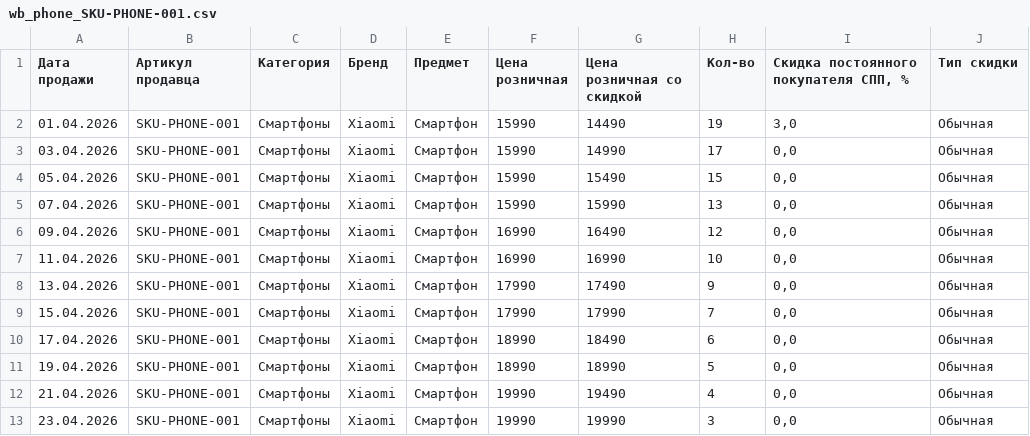
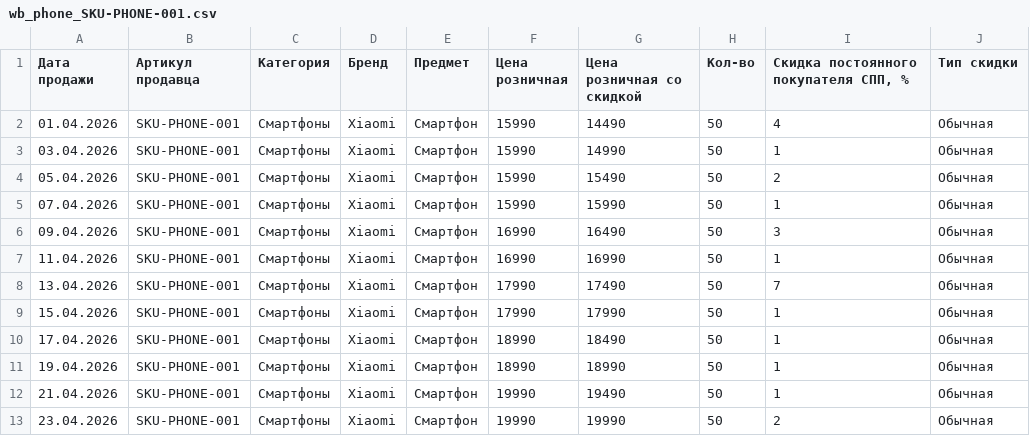
Before and after one commit to Firpsik/VKR-omtimizer, a CSV file: sample_reports/wb_phone_SKU-PHONE-001.csv, drawn as a sheet.

```diff
--- a/sample_reports/wb_phone_SKU-PHONE-001.csv
+++ b/sample_reports/wb_phone_SKU-PHONE-001.csv
@@ -1,13 +1,13 @@
 Дата продажи;Артикул продавца;Категория;Бренд;Предмет;Цена розничная;Цена розничная со скидкой;Кол-во;Скидка постоянного покупателя СПП, %;Тип скидки
-01.04.2026;SKU-PHONE-001;Смартфоны;Xiaomi;Смартфон;15990;14490;19;3,0;Обычная
-03.04.2026;SKU-PHONE-001;Смартфоны;Xiaomi;Смартфон;15990;14990;17;0,0;Обычная
-05.04.2026;SKU-PHONE-001;Смартфоны;Xiaomi;Смартфон;15990;15490;15;0,0;Обычная
-07.04.2026;SKU-PHONE-001;Смартфоны;Xiaomi;Смартфон;15990;15990;13;0,0;Обычная
-09.04.2026;SKU-PHONE-001;Смартфоны;Xiaomi;Смартфон;16990;16490;12;0,0;Обычная
-11.04.2026;SKU-PHONE-001;Смартфоны;Xiaomi;Смартфон;16990;16990;10;0,0;Обычная
-13.04.2026;SKU-PHONE-001;Смартфоны;Xiaomi;Смартфон;17990;17490;9;0,0;Обычная
-15.04.2026;SKU-PHONE-001;Смартфоны;Xiaomi;Смартфон;17990;17990;7;0,0;Обычная
-17.04.2026;SKU-PHONE-001;Смартфоны;Xiaomi;Смартфон;18990;18490;6;0,0;Обычная
-19.04.2026;SKU-PHONE-001;Смартфоны;Xiaomi;Смартфон;18990;18990;5;0,0;Обычная
-21.04.2026;SKU-PHONE-001;Смартфоны;Xiaomi;Смартфон;19990;19490;4;0,0;Обычная
-23.04.2026;SKU-PHONE-001;Смартфоны;Xiaomi;Смартфон;19990;19990;3;0,0;Обычная
+01.04.2026;SKU-PHONE-001;Смартфоны;Xiaomi;Смартфон;15990;14490;50;4;Обычная
+03.04.2026;SKU-PHONE-001;Смартфоны;Xiaomi;Смартфон;15990;14990;50;1;Обычная
+05.04.2026;SKU-PHONE-001;Смартфоны;Xiaomi;Смартфон;15990;15490;50;2;Обычная
+07.04.2026;SKU-PHONE-001;Смартфоны;Xiaomi;Смартфон;15990;15990;50;1;Обычная
+09.04.2026;SKU-PHONE-001;Смартфоны;Xiaomi;Смартфон;16990;16490;50;3;Обычная
+11.04.2026;SKU-PHONE-001;Смартфоны;Xiaomi;Смартфон;16990;16990;50;1;Обычная
+13.04.2026;SKU-PHONE-001;Смартфоны;Xiaomi;Смартфон;17990;17490;50;7;Обычная
+15.04.2026;SKU-PHONE-001;Смартфоны;Xiaomi;Смартфон;17990;17990;50;1;Обычная
+17.04.2026;SKU-PHONE-001;Смартфоны;Xiaomi;Смартфон;18990;18490;50;1;Обычная
+19.04.2026;SKU-PHONE-001;Смартфоны;Xiaomi;Смартфон;18990;18990;50;1;Обычная
+21.04.2026;SKU-PHONE-001;Смартфоны;Xiaomi;Смартфон;19990;19490;50;1;Обычная
+23.04.2026;SKU-PHONE-001;Смартфоны;Xiaomi;Смартфон;19990;19990;50;2;Обычная
```
Also changed, not shown: data/tariffs_ozon.csv, data/tariffs_wb.csv, 29 other files.
